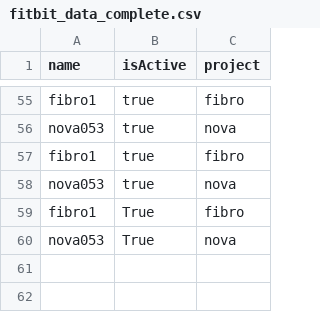
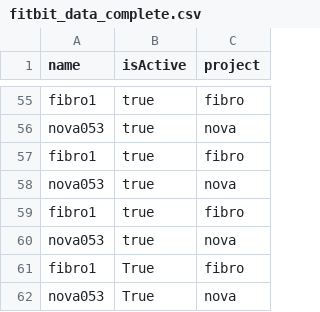
Before and after one commit to edenede2/fitbitManagment, a CSV file: data/fitbit_data_complete.csv, drawn as a sheet; only a part is shown, gaps mark what is left out; the diff names each change by its address in the sheet, - before the commit and + after, or states it on an @@ line.

```diff
--- a/data/fitbit_data_complete.csv
+++ b/data/fitbit_data_complete.csv
+row 59: fibro1 | true | fibro
+row 60: nova053 | true | nova
```
Also changed, not shown: fitbit_log.csv, 2 other files.
